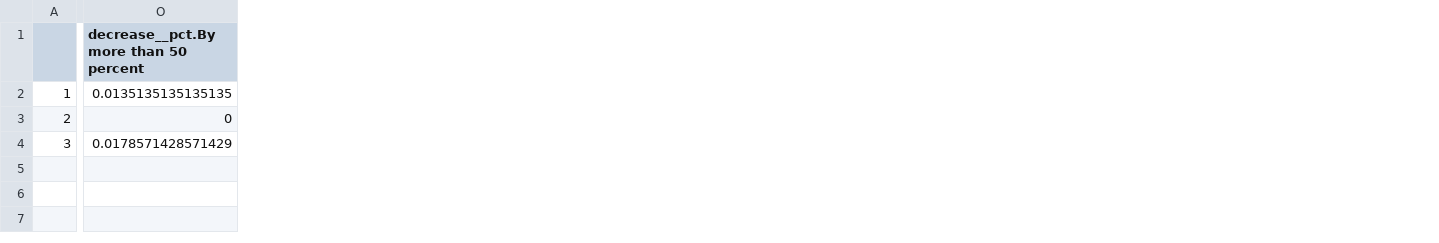
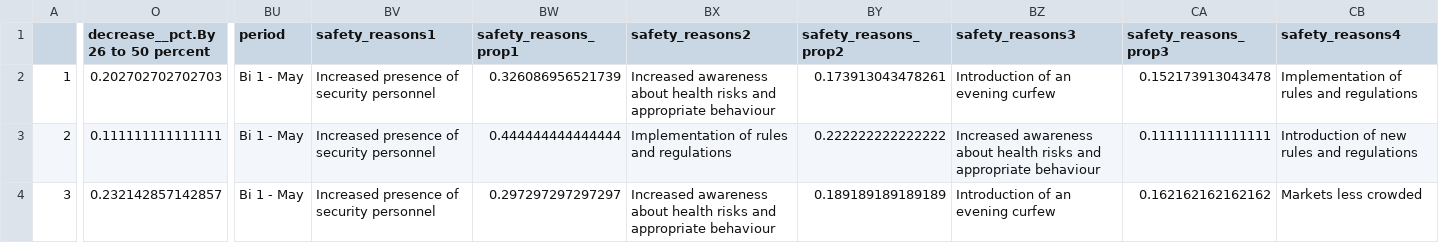
Before and after one commit to almafazy/uganda_jmmi, a CSV file: outputs/data_merge_jmmi.csv, drawn as a sheet; only a part is shown, gaps mark what is left out; removed rows and columns are numbered as before the commit, all else as after; the diff covers the shown part only; the diff names each change by its address in the sheet, - before the commit and + after, or states it on an @@ line.

```diff
--- a/outputs/data_merge_jmmi.csv
+++ b/outputs/data_merge_jmmi.csv
-column O, rows 1-4: decrease__pct.By more than 50 percent | 0.0135135135135135 | 0 | 0.0178571428571429
+column O, rows 1-4: decrease__pct.By 26 to 50 percent | 0.202702702702703 | 0.111111111111111 | 0.232142857142857
+column BU (period), rows 2-4: all Bi 1 - May
+column BV (safety_reasons1), rows 2-4: all Increased presence of security personnel
+column BW (safety_reasons_prop1), rows 2-4: 0.326086956521739 | 0.444444444444444 | 0.297297297297297
+column BX (safety_reasons2), rows 2-4: Increased awareness about health risks and appropriate behaviour | Implementation of rules and regulations | Increased awareness about health risks and appropriate behaviour
+column BY (safety_reasons_prop2), rows 2-4: 0.173913043478261 | 0.222222222222222 | 0.189189189189189
+column BZ (safety_reasons3), rows 2-4: Introduction of an evening curfew | Increased awareness about health risks and appropriate behaviour | Introduction of an evening curfew
+column CA (safety_reasons_prop3), rows 2-4: 0.152173913043478 | 0.111111111111111 | 0.162162162162162
+column CB (safety_reasons4), rows 2-4: Implementation of rules and regulations | Introduction of new rules and regulations | Markets less crowded
```
Also changed, not shown: 8 added columns and 14 edited cells elsewhere in this file, outputs/top5_reasons_recoded.csv, 3 other files.
